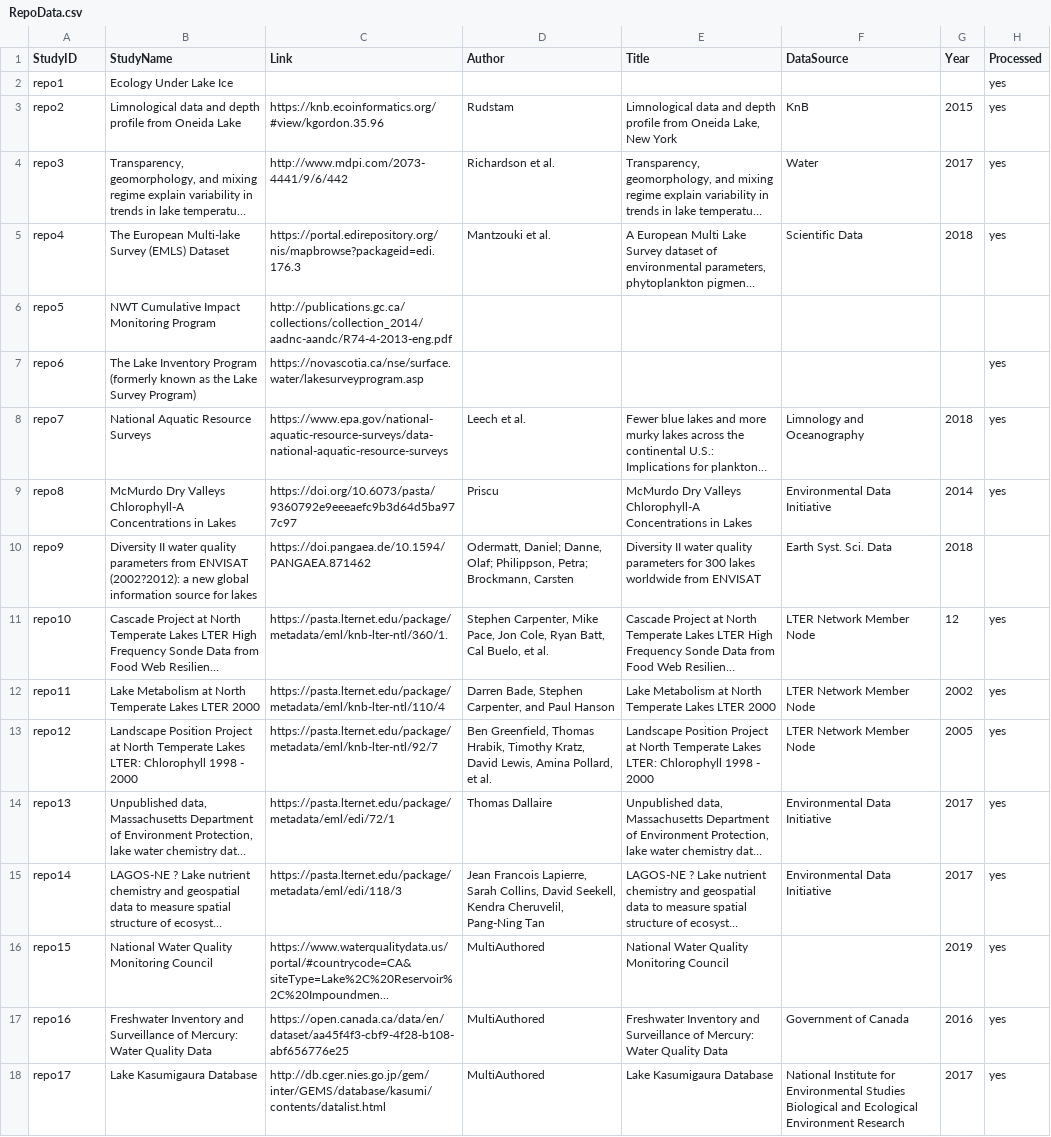
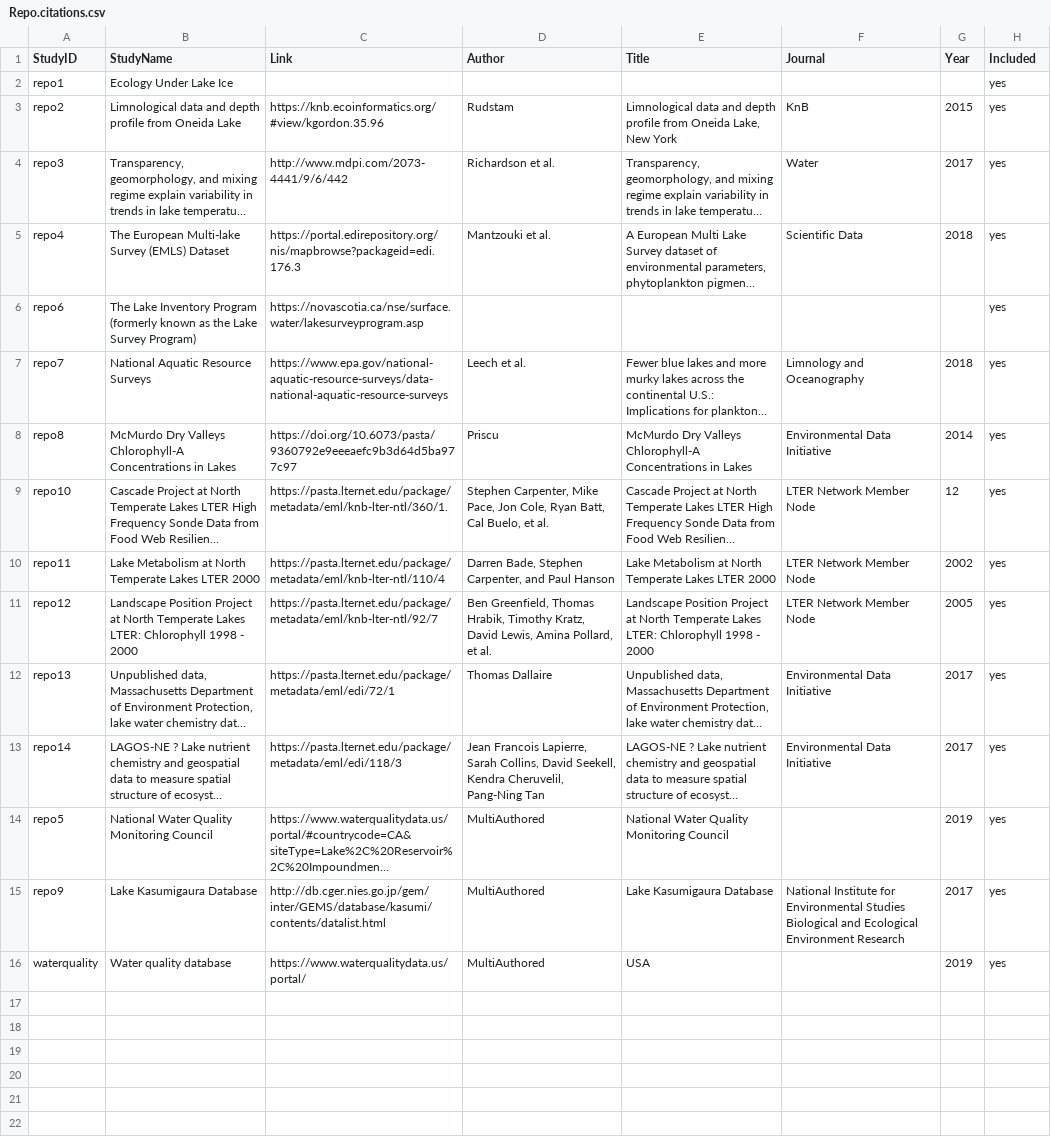
Before and after one commit to afilazzola/ChlorophyllDataPaper, a CSV file: data/Repo.citations.csv (was data/RepoData.csv), drawn as a sheet; long unchanged cells end in …; removed rows and columns are numbered as before the commit, all else as after; the diff names each change by its address in the sheet, - before the commit and + after, or states it on an @@ line.

Commit message:
cleaned up data and figures for publication

```diff
--- a/data/RepoData.csv
+++ b/data/Repo.citations.csv
-F1: DataSource
+F1: Journal
-H1: Processed
+H1: Included
-row 6: repo5 | NWT Cumulative Impact Monitoring Program | http://publications.gc.ca/collections/collection_2014/aadnc-aandc/R74-4-2013-eng.pdf
-row 10: repo9 | Diversity II water quality parameters from ENVISAT (2002?2012): a new global information source for lakes | https://doi.pangaea.de/10.1594/PANGAEA.871462 | Odermatt, Daniel; Danne, Olaf; Philippson, Petra; Brockmann, Carsten | Diversity II water quality parameters for 300 lakes worldwide from ENVISAT | Earth Syst. Sci. Data | 2018
-A14 (StudyID): repo15
+A14 (StudyID): repo5
-row 17: repo16 | Freshwater Inventory and Surveillance of Mercury: Water Quality Data | https://open.canada.ca/data/en/dataset/aa45f4f3-cbf9-4f28-b108-abf656776e25 | MultiAuthored | Freshwater Inventory and Surveillance of Mercury: Water Quality Data | Government of Canada | 2016 | yes
-A15 (StudyID): repo17
+A15 (StudyID): repo9
+row 16: waterquality | Water quality database | https://www.waterqualitydata.us/portal/ | MultiAuthored | USA |  | 2019 | yes
```
Also changed, not shown: data/methodsData.csv, 9 other files.
